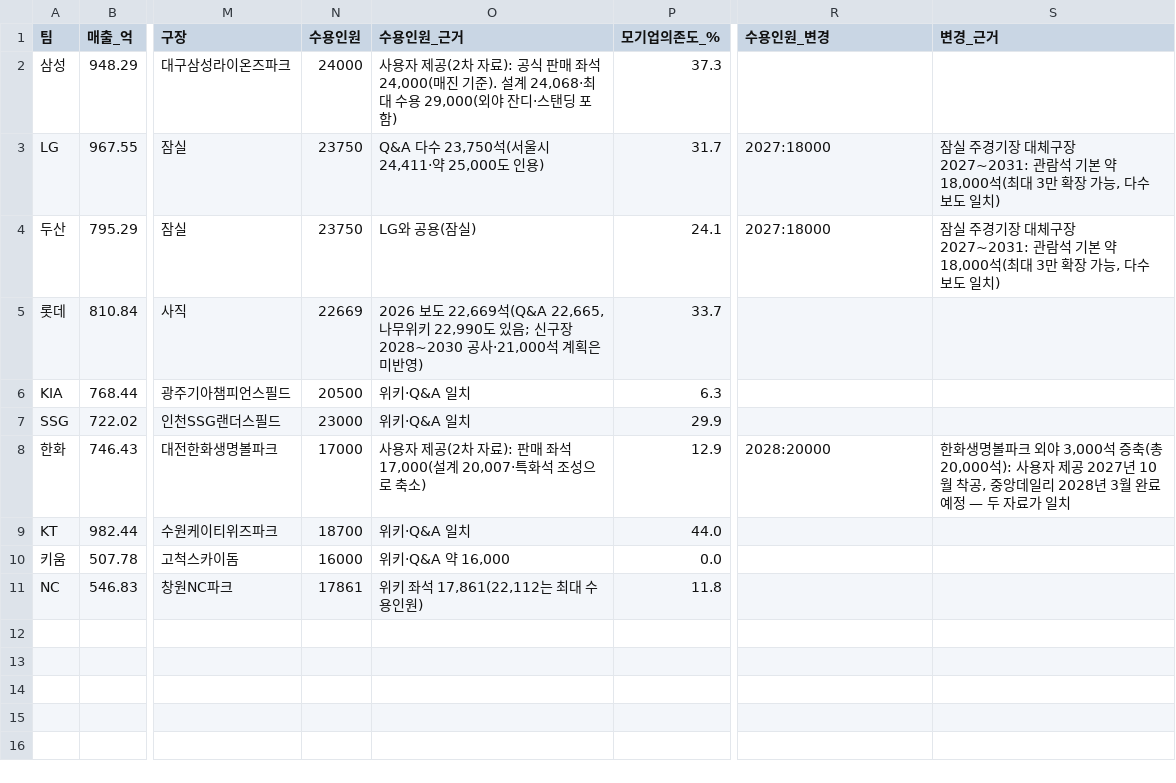
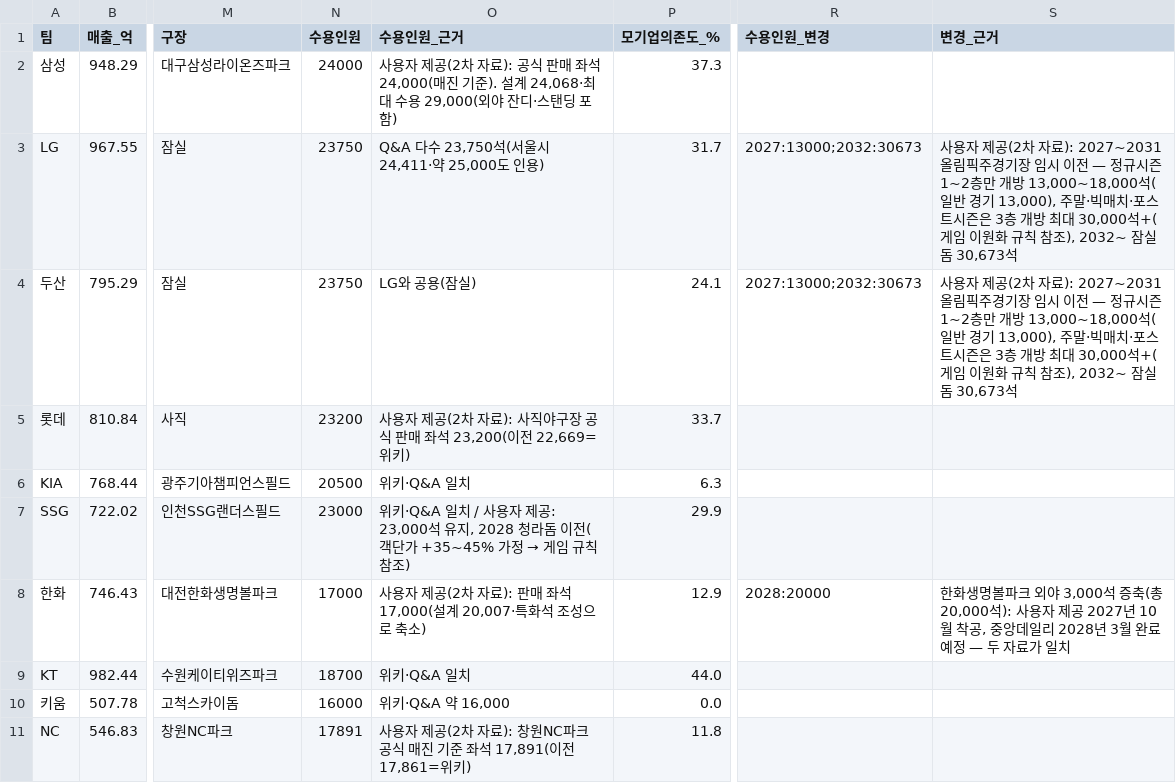
Before and after one commit to flashno3/-, a CSV file: kbo_sim/game/data/finance_2025.csv, drawn as a sheet; only a part is shown, gaps mark what is left out; the diff names each change by its address in the sheet, - before the commit and + after, or states it on an @@ line.

```diff
--- a/kbo_sim/game/data/finance_2025.csv
+++ b/kbo_sim/game/data/finance_2025.csv
-R3:R4 (수용인원_변경): 2027:18000
+R3:R4 (수용인원_변경): 2027:13000;2032:30673
-S3:S4 (변경_근거): 잠실 주경기장 대체구장 2027~2031: 관람석 기본 약 18,000석(최대 3만 확장 가능, 다수 보도 일치)
+S3:S4 (변경_근거): 사용자 제공(2차 자료): 2027~2031 올림픽주경기장 임시 이전 — 정규시즌 1~2층만 개방 13,000~18,000석(일반 경기 13,000), 주말·빅매치·포스트시즌은 3층 개방 최대 30,000석+(게임 이원화 규칙 참조), 2032~ 잠실돔 30,673석
-N5 (수용인원): 22669
+N5 (수용인원): 23200
-O5 (수용인원_근거): 2026 보도 22,669석(Q&A 22,665, 나무위키 22,990도 있음; 신구장 2028~2030 공사·21,000석 계획은 미반영)
+O5 (수용인원_근거): 사용자 제공(2차 자료): 사직야구장 공식 판매 좌석 23,200(이전 22,669=위키)
@@ O7 (수용인원_근거): 위키·Q&A 일치 → 위키·Q&A 일치 / 사용자 제공: 23,000석 유지, 2028 청라돔 이전(객단가 +35~45% 가정 → 게임 규칙 참조) @@
-N11 (수용인원): 17861
+N11 (수용인원): 17891
-O11 (수용인원_근거): 위키 좌석 17,861(22,112는 최대 수용인원)
+O11 (수용인원_근거): 사용자 제공(2차 자료): 창원NC파크 공식 매진 기준 좌석 17,891(이전 17,861=위키)
```
Also changed, not shown: 15 other files.
